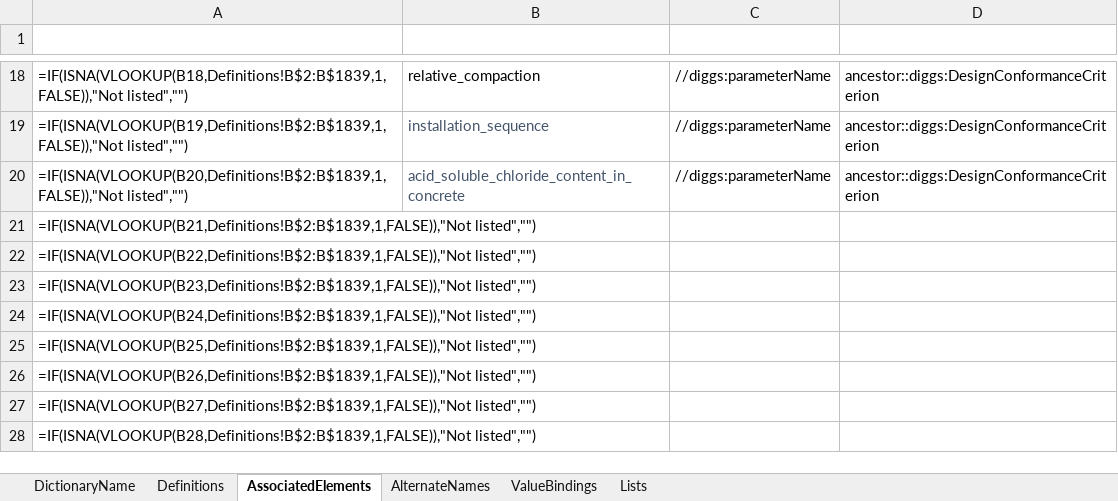
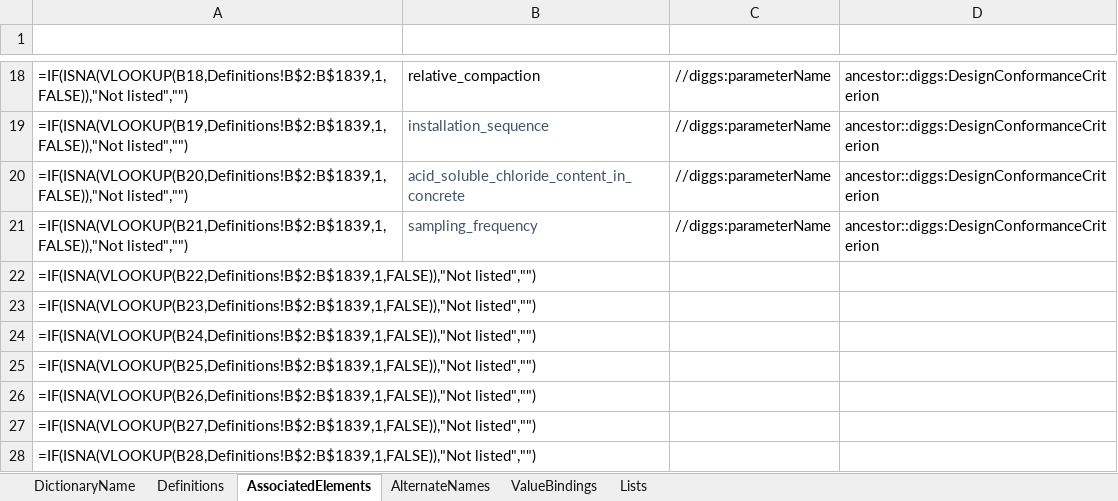
Before and after one commit to DIGGSml/def, an Excel workbook: Codelist Excel Files and Conversion Templates to XML/designProperty.xlsx, sheet AssociatedElements, drawn as a sheet; only a part is shown, gaps mark what is left out; values as stored, in another font and other column widths than the file's, no borders; formulas without a stored value are shown as written; table styles not drawn; the diff names each change by its address in the sheet, - before the commit and + after, or states it on an @@ line.

```diff
--- a/Codelist Excel Files and Conversion Templates to XML/designProperty.xlsx (sheet AssociatedElements)
+++ b/Codelist Excel Files and Conversion Templates to XML/designProperty.xlsx (sheet AssociatedElements)
-B21 (ID): (empty)
+B21 (ID): sampling_frequency
-C21 (SourceElement): (empty)
+C21 (SourceElement): //diggs:parameterName
-D21 (ConditionalElement): (empty)
+D21 (ConditionalElement): ancestor::diggs:DesignConformanceCriterion
```
Also changed, not shown: sheet Definitions, sheet DictionaryName, 1 other file.
